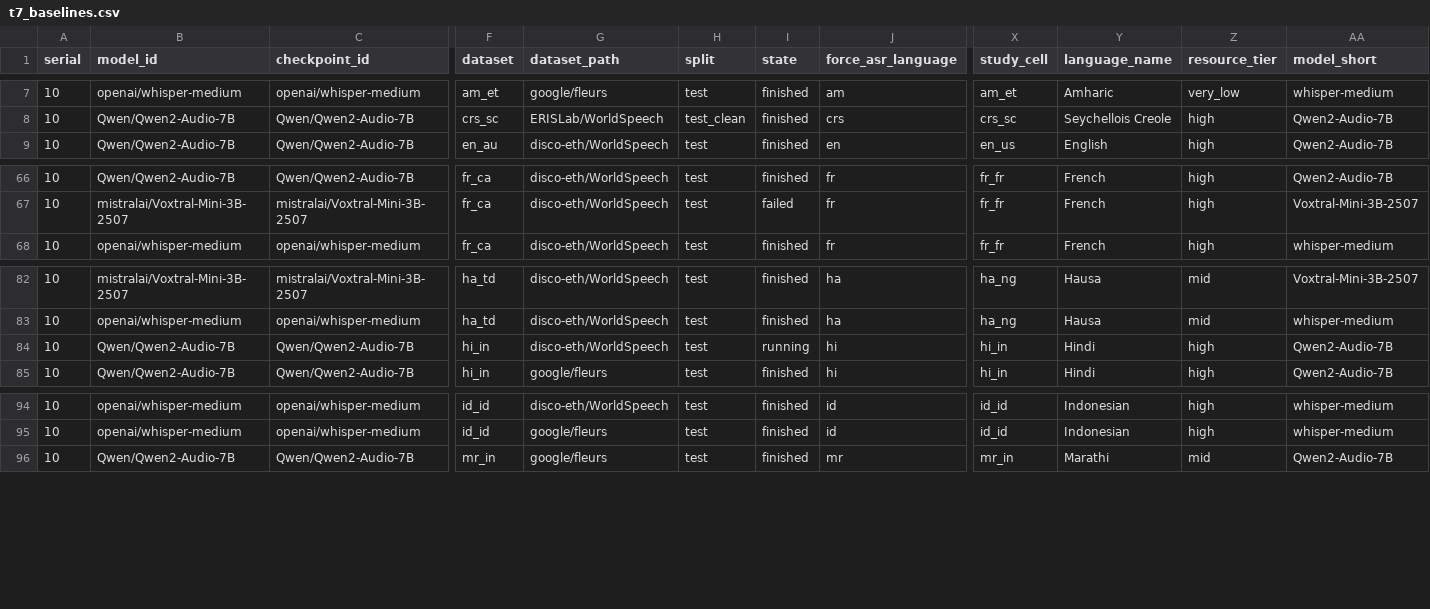
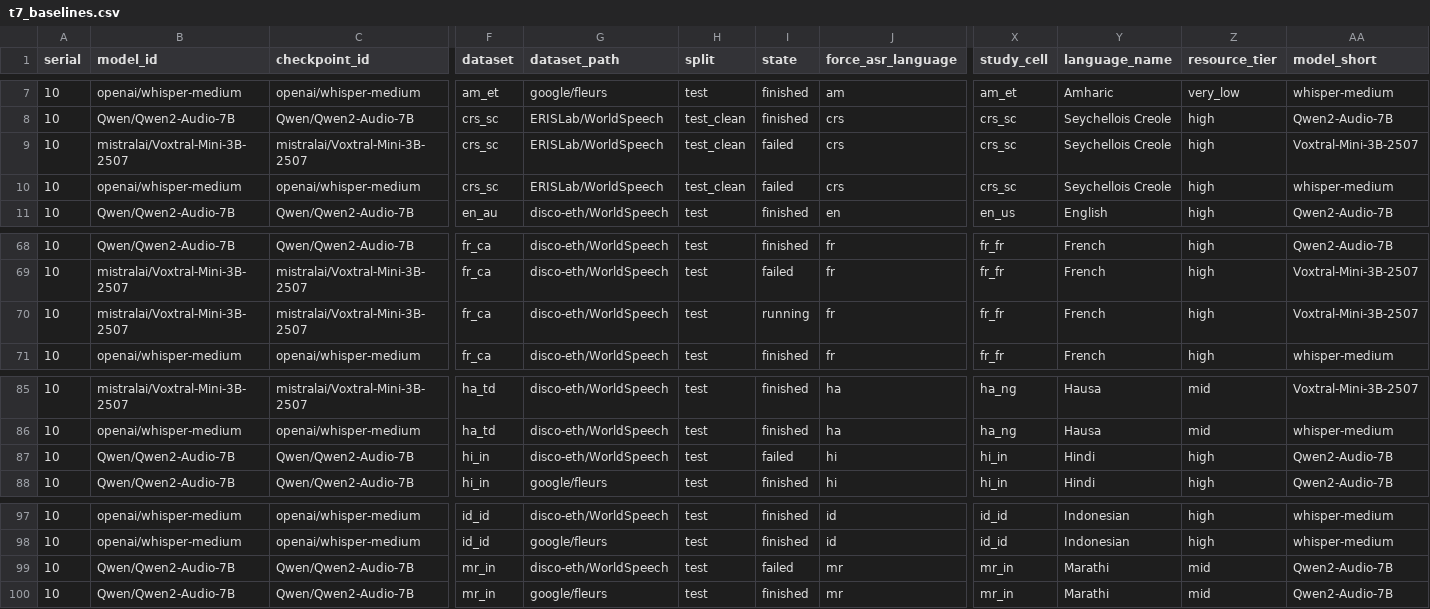
Before and after one commit to arkel23/LALMDecoderAnalysis, a CSV file: results_all/acc/t7_baselines.csv, drawn as a sheet; only a part is shown, gaps mark what is left out; addresses are those after the commit; rows hold the shown columns only; the diff names each change by its address in the sheet, - before the commit and + after, or states it on an @@ line.

```diff
--- a/results_all/acc/t7_baselines.csv
+++ b/results_all/acc/t7_baselines.csv
+row 9: 10 | mistralai/Voxtral-Mini-3B-2507 | mistralai/Voxtral-Mini-3B-2507 | crs_sc | ERISLab/WorldSpeech | test_clean | failed | crs | crs_sc | Seychellois Creole | high | Voxtral-Mini-3B-2507
+row 10: 10 | openai/whisper-medium | openai/whisper-medium | crs_sc | ERISLab/WorldSpeech | test_clean | failed | crs | crs_sc | Seychellois Creole | high | whisper-medium
+row 70: 10 | mistralai/Voxtral-Mini-3B-2507 | mistralai/Voxtral-Mini-3B-2507 | fr_ca | disco-eth/WorldSpeech | test | running | fr | fr_fr | French | high | Voxtral-Mini-3B-2507
-I87 (state): running
+I87 (state): failed
+row 99: 10 | Qwen/Qwen2-Audio-7B | Qwen/Qwen2-Audio-7B | mr_in | disco-eth/WorldSpeech | test | failed | mr | mr_in | Marathi | mid | Qwen2-Audio-7B
```
Also changed, not shown: data/raw_serials/raw_serial_10.csv, 14 other files.
